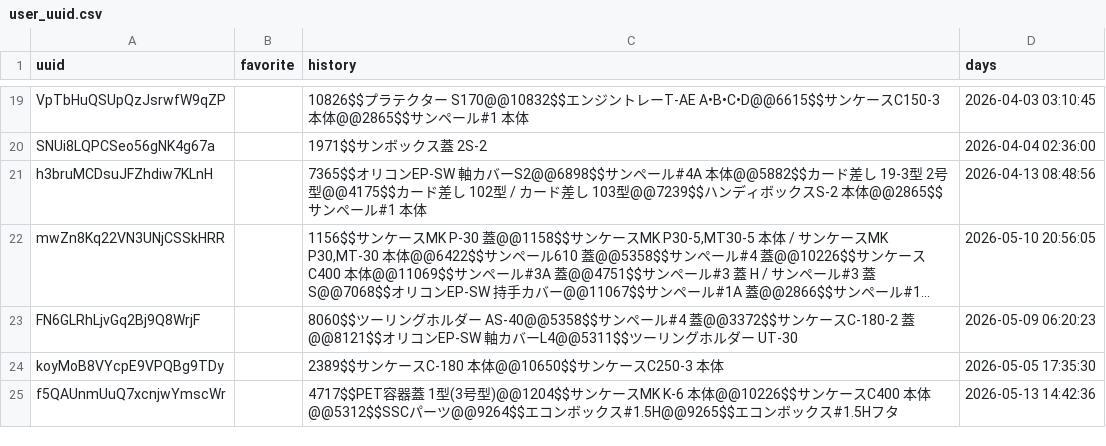
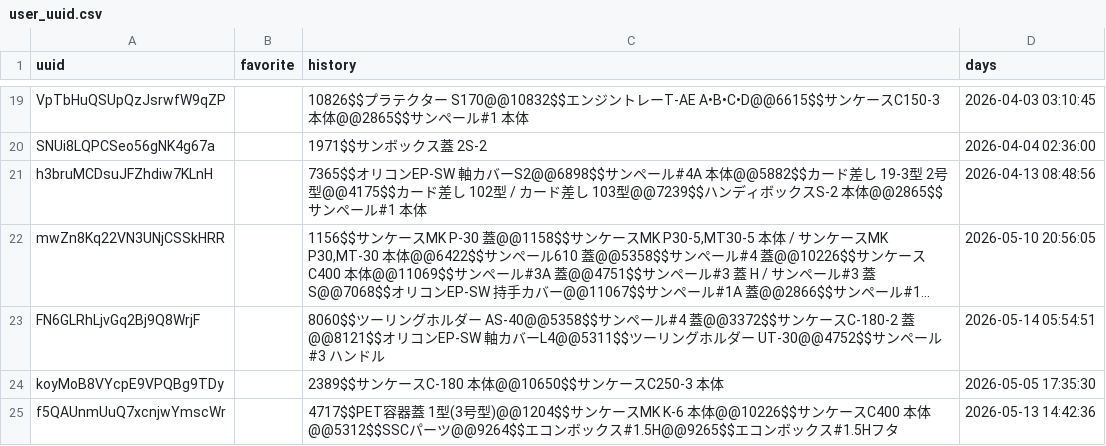
Before and after one commit to enchantnora/api, a CSV file: csv/user_uuid.csv, drawn as a sheet; only a part is shown, gaps mark what is left out; long unchanged cells end in …; the diff names each change by its address in the sheet, - before the commit and + after, or states it on an @@ line.

```diff
--- a/csv/user_uuid.csv
+++ b/csv/user_uuid.csv
-C23 (history): …ルダー UT-30
+C23 (history): …ルダー UT-30@@4752$$サンペール#3 ハンドル
-D23 (days): 2026-05-09 06:20:23
+D23 (days): 2026-05-14 05:54:51
```
Also changed, not shown: csv/memo.csv, 7 other files.
